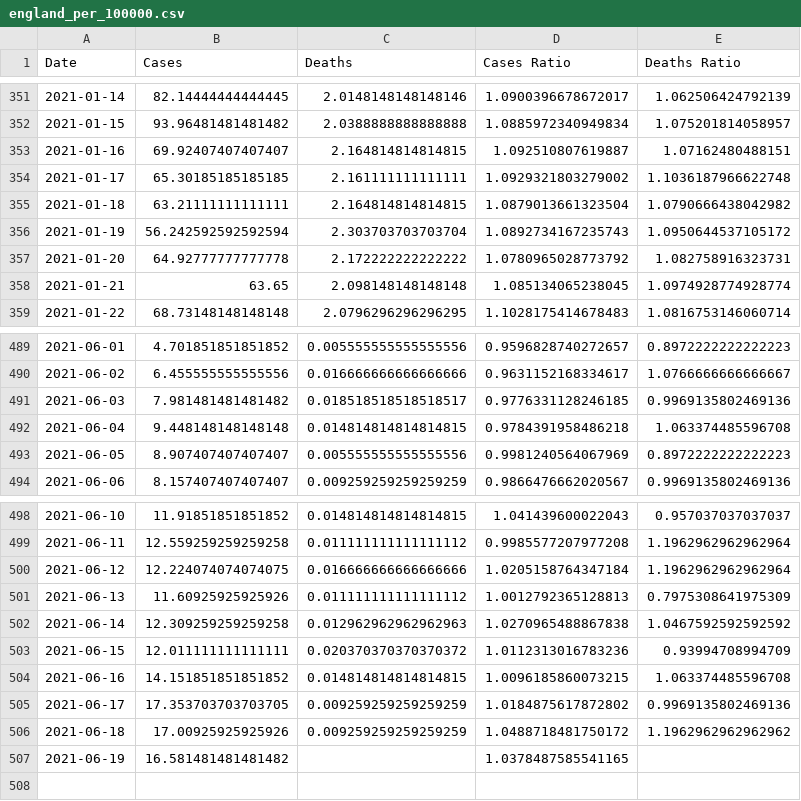
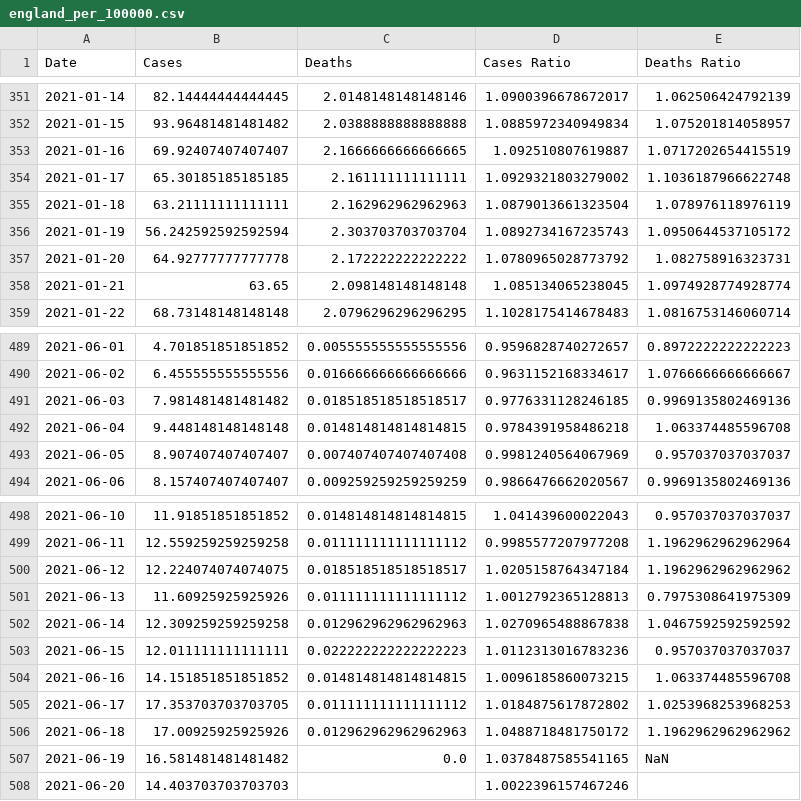
Before and after one commit to robertgauld/scotland-covid19-data, a CSV file: public/england_per_100000.csv, drawn as a sheet; only a part is shown, gaps mark what is left out.

```diff
--- a/public/england_per_100000.csv
+++ b/public/england_per_100000.csv
@@ -352,5 +352,5 @@ Date,Cases,Deaths,Cases Ratio,Deaths Ratio
 2021-01-15,93.96481481481482,2.0388888888888888,1.0885972340949834,1.075201814058957
-2021-01-16,69.92407407407407,2.164814814814815,1.092510807619887,1.07162480488151
+2021-01-16,69.92407407407407,2.1666666666666665,1.092510807619887,1.0717202654415519
 2021-01-17,65.30185185185185,2.161111111111111,1.0929321803279002,1.1036187966622748
-2021-01-18,63.21111111111111,2.164814814814815,1.0879013661323504,1.0790666438042982
+2021-01-18,63.21111111111111,2.162962962962963,1.0879013661323504,1.078976118976119
 2021-01-19,56.242592592592594,2.303703703703704,1.0892734167235743,1.0950644537105172
@@ -492,3 +492,3 @@ Date,Cases,Deaths,Cases Ratio,Deaths Ratio
 2021-06-04,9.448148148148148,0.014814814814814815,0.9784391958486218,1.063374485596708
-2021-06-05,8.907407407407407,0.005555555555555556,0.9981240564067969,0.8972222222222223
+2021-06-05,8.907407407407407,0.007407407407407408,0.9981240564067969,0.957037037037037
 2021-06-06,8.157407407407407,0.009259259259259259,0.9866476662020567,0.9969135802469136
@@ -499,9 +499,10 @@ Date,Cases,Deaths,Cases Ratio,Deaths Ratio
 2021-06-11,12.559259259259258,0.011111111111111112,0.9985577207977208,1.1962962962962964
-2021-06-12,12.224074074074075,0.016666666666666666,1.0205158764347184,1.1962962962962964
+2021-06-12,12.224074074074075,0.018518518518518517,1.0205158764347184,1.1962962962962962
 2021-06-13,11.60925925925926,0.011111111111111112,1.0012792365128813,0.7975308641975309
 2021-06-14,12.309259259259258,0.012962962962962963,1.0270965488867838,1.0467592592592592
-2021-06-15,12.011111111111111,0.020370370370370372,1.0112313016783236,0.93994708994709
+2021-06-15,12.011111111111111,0.022222222222222223,1.0112313016783236,0.957037037037037
 2021-06-16,14.151851851851852,0.014814814814814815,1.0096185860073215,1.063374485596708
-2021-06-17,17.353703703703705,0.009259259259259259,1.0184875617872802,0.9969135802469136
-2021-06-18,17.00925925925926,0.009259259259259259,1.0488718481750172,1.1962962962962962
-2021-06-19,16.581481481481482,,1.0378487585541165,
+2021-06-17,17.353703703703705,0.011111111111111112,1.0184875617872802,1.0253968253968253
+2021-06-18,17.00925925925926,0.012962962962962963,1.0488718481750172,1.1962962962962962
+2021-06-19,16.581481481481482,0.0,1.0378487585541165,NaN
+2021-06-20,14.403703703703703,,1.0022396157467246,
```
Also changed, not shown: public/northern_ireland_per_100000.csv, public/scotland_per_100000.csv, 50 other files.
